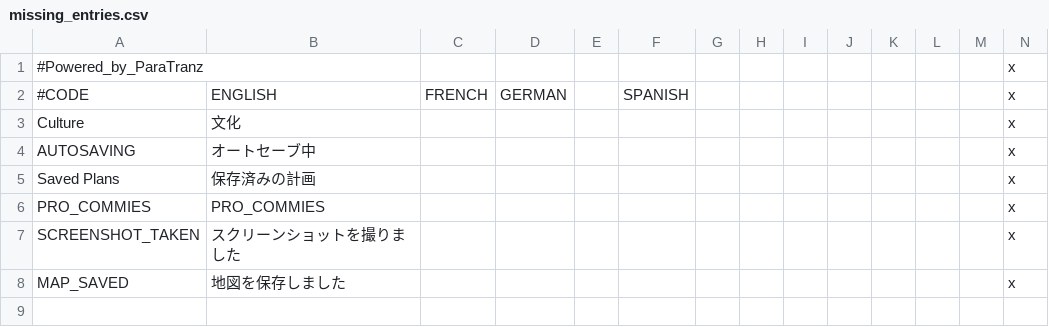
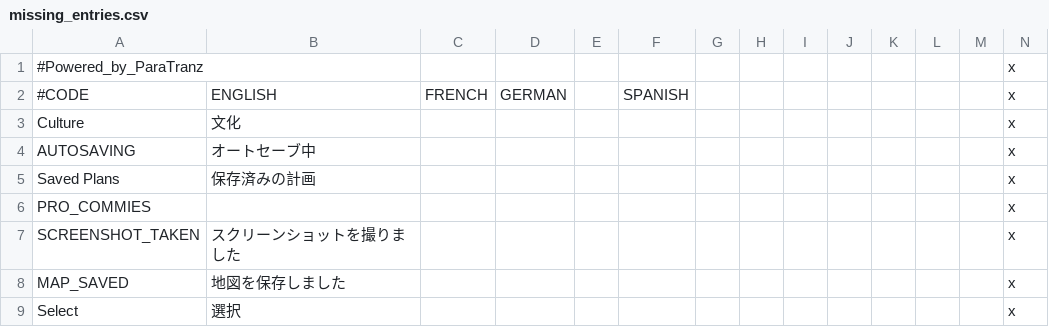
Before and after one commit to matanki-saito/VIC2JPModAppendixI, a CSV file: source/localisation/missing_entries.csv, drawn as a sheet.

Commit message:
Save/Update files [ci skip]

```diff
--- a/source/localisation/missing_entries.csv
+++ b/source/localisation/missing_entries.csv
@@ -5,4 +5,5 @@ AUTOSAVING;オートセーブ中;;;;;;;;;;;;x
 Saved Plans;保存済みの計画;;;;;;;;;;;;x
-PRO_COMMIES;PRO_COMMIES;;;;;;;;;;;;x
+PRO_COMMIES;;;;;;;;;;;;;x
 SCREENSHOT_TAKEN;スクリーンショットを撮りました;;;;;;;;;;;;x
 MAP_SAVED;地図を保存しました;;;;;;;;;;;;x
+Select;選択;;;;;;;;;;;;x
```
